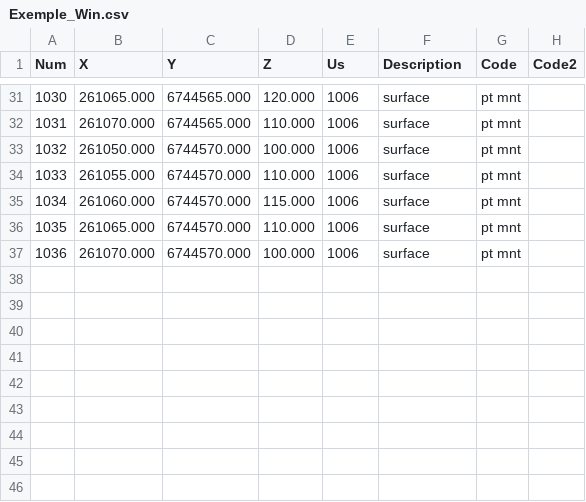
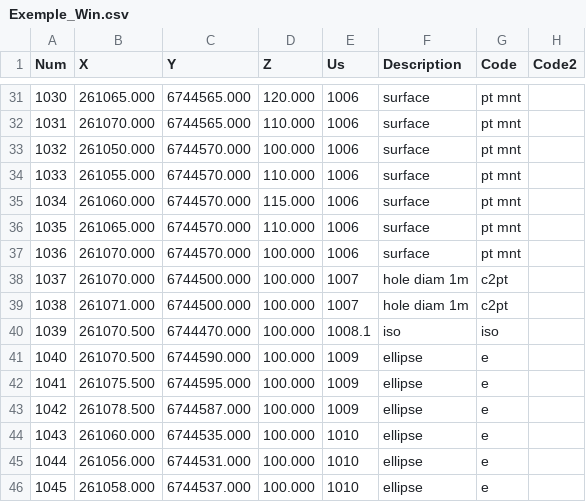
Before and after one commit to FFouriaux/Anaximandre, a CSV file: exemples/Exemple_Win.csv, drawn as a sheet; only a part is shown, gaps mark what is left out; the diff names each change by its address in the sheet, - before the commit and + after, or states it on an @@ line.

Commit message:
Add files via upload
New Version with ellipse otption

```diff
--- a/exemples/Exemple_Win.csv
+++ b/exemples/Exemple_Win.csv
+row 38: 1037 | 261070.000 | 6744500.000 | 100.000 | 1007 | hole diam 1m | c2pt
+row 39: 1038 | 261071.000 | 6744500.000 | 100.000 | 1007 | hole diam 1m | c2pt
+row 40: 1039 | 261070.500 | 6744470.000 | 100.000 | 1008.1 | iso | iso
+row 41: 1040 | 261070.500 | 6744590.000 | 100.000 | 1009 | ellipse | e
+row 42: 1041 | 261075.500 | 6744595.000 | 100.000 | 1009 | ellipse | e
+row 43: 1042 | 261078.500 | 6744587.000 | 100.000 | 1009 | ellipse | e
+row 44: 1043 | 261060.000 | 6744535.000 | 100.000 | 1010 | ellipse | e
+row 45: 1044 | 261056.000 | 6744531.000 | 100.000 | 1010 | ellipse | e
+row 46: 1045 | 261058.000 | 6744537.000 | 100.000 | 1010 | ellipse | e
```
Also changed, not shown: exemples/Exemple.csv, 8 other files.
